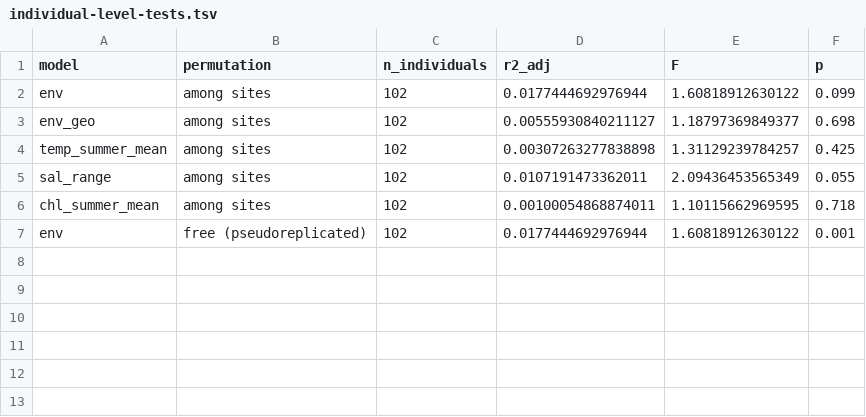
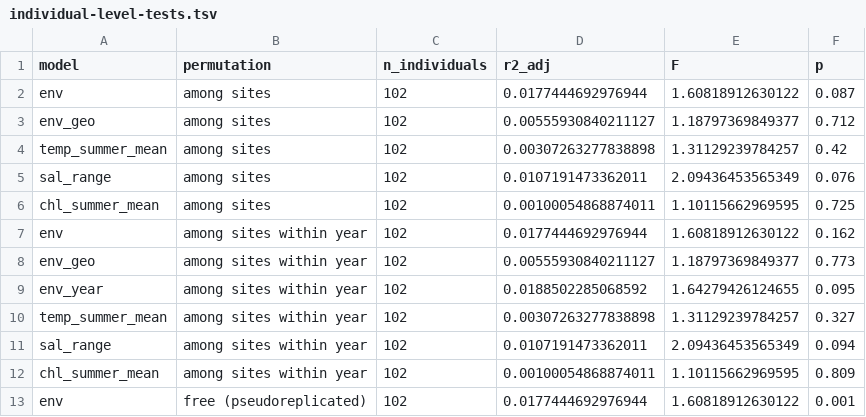
Before and after one commit to zbengt/oly-lc-WGS, a TSV file: output/09_rda/tables/individual-level-tests.tsv, drawn as a sheet.

```diff
--- a/output/09_rda/tables/individual-level-tests.tsv
+++ b/output/09_rda/tables/individual-level-tests.tsv
@@ -1,7 +1,13 @@
 model	permutation	n_individuals	r2_adj	F	p
-env	among sites	102	0.0177444692976944	1.60818912630122	0.099
-env_geo	among sites	102	0.00555930840211127	1.18797369849377	0.698
-temp_summer_mean	among sites	102	0.00307263277838898	1.31129239784257	0.425
-sal_range	among sites	102	0.0107191473362011	2.09436453565349	0.055
-chl_summer_mean	among sites	102	0.00100054868874011	1.10115662969595	0.718
+env	among sites	102	0.0177444692976944	1.60818912630122	0.087
+env_geo	among sites	102	0.00555930840211127	1.18797369849377	0.712
+temp_summer_mean	among sites	102	0.00307263277838898	1.31129239784257	0.42
+sal_range	among sites	102	0.0107191473362011	2.09436453565349	0.076
+chl_summer_mean	among sites	102	0.00100054868874011	1.10115662969595	0.725
+env	among sites within year	102	0.0177444692976944	1.60818912630122	0.162
+env_geo	among sites within year	102	0.00555930840211127	1.18797369849377	0.773
+env_year	among sites within year	102	0.0188502285068592	1.64279426124655	0.095
+temp_summer_mean	among sites within year	102	0.00307263277838898	1.31129239784257	0.327
+sal_range	among sites within year	102	0.0107191473362011	2.09436453565349	0.094
+chl_summer_mean	among sites within year	102	0.00100054868874011	1.10115662969595	0.809
 env	free (pseudoreplicated)	102	0.0177444692976944	1.60818912630122	0.001
```
Also changed, not shown: output/09_rda/inputs/population-sets.tsv, output/09_rda/tables/rda-unit-scores.tsv, 25 other files.
